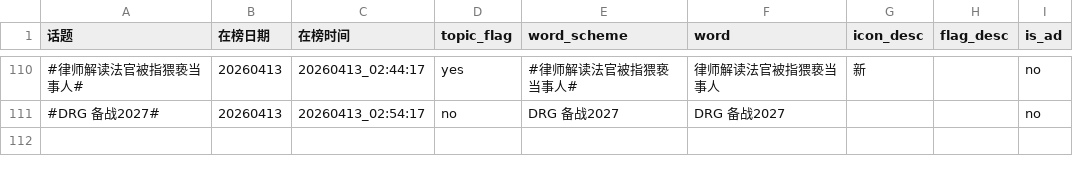
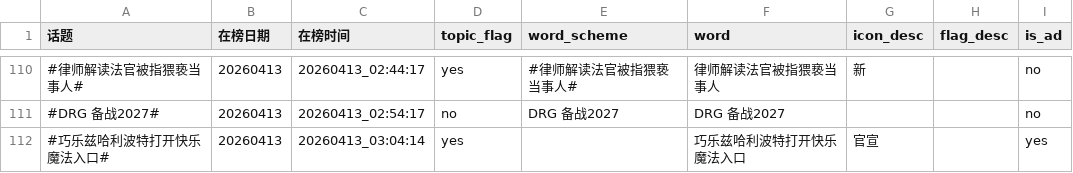
Before and after one commit to xxhe504/hottopic, a TSV file: data/wb_hottopic_20260413.tsv, drawn as a sheet; only a part is shown, gaps mark what is left out.

```diff
--- a/data/wb_hottopic_20260413.tsv
+++ b/data/wb_hottopic_20260413.tsv
@@ -111 +111,2 @@
 #DRG 备战2027#	20260413	20260413_02:54:17	no	DRG 备战2027	DRG 备战2027			no
+#巧乐兹哈利波特打开快乐魔法入口#	20260413	20260413_03:04:14	yes		巧乐兹哈利波特打开快乐魔法入口	官宣		yes
```
Also changed, not shown: 1 other file.
